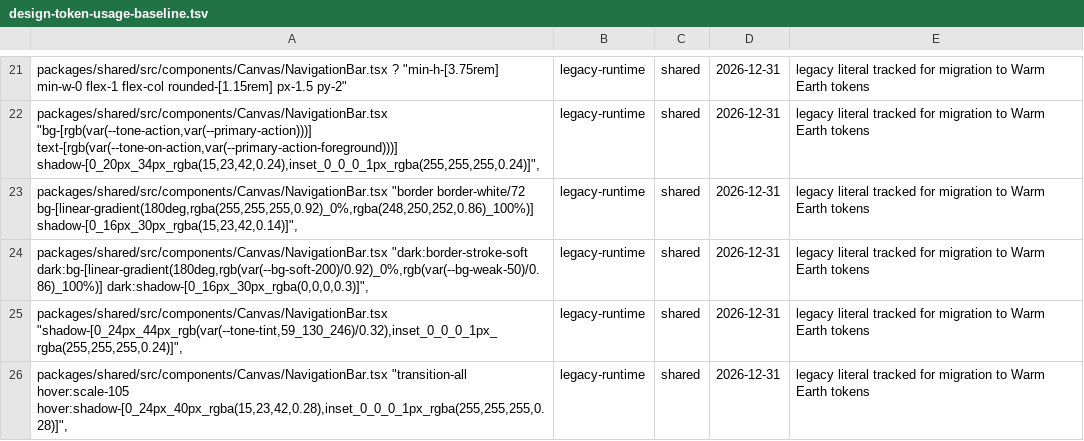
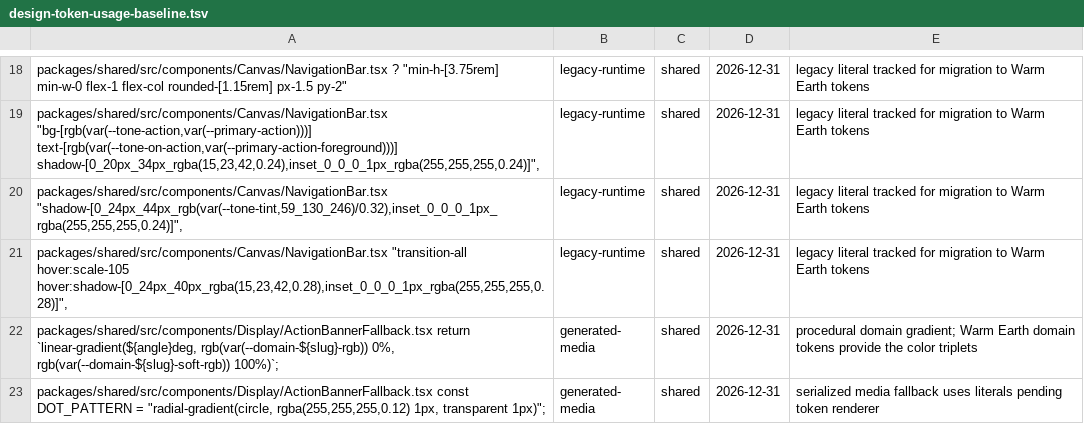
Before and after one commit to greenpill-dev-guild/green-goods, a TSV file: scripts/data/design-token-usage-baseline.tsv, drawn as a sheet; only a part is shown, gaps mark what is left out; the shorter side is filled out with more unchanged rows; the diff covers the shown part only.

Commit message:
feat(admin,shared): enforce controlled chrome contract

```diff
--- a/scripts/data/design-token-usage-baseline.tsv
+++ b/scripts/data/design-token-usage-baseline.tsv
@@ -22,4 +19,2 @@ packages/shared/src/components/Canvas/NavigationBar.tsx ? "min-h-[3.75rem] min-w
 packages/shared/src/components/Canvas/NavigationBar.tsx "bg-[rgb(var(--tone-action,var(--primary-action)))] text-[rgb(var(--tone-on-action,var(--primary-action-foreground)))] shadow-[0_20px_34px_rgba(15,23,42,0.24),inset_0_0_0_1px_rgba(255,255,255,0.24)]",	legacy-runtime	shared	2026-12-31	legacy literal tracked for migration to Warm Earth tokens
-packages/shared/src/components/Canvas/NavigationBar.tsx "border border-white/72 bg-[linear-gradient(180deg,rgba(255,255,255,0.92)_0%,rgba(248,250,252,0.86)_100%)] shadow-[0_16px_30px_rgba(15,23,42,0.14)]",	legacy-runtime	shared	2026-12-31	legacy literal tracked for migration to Warm Earth tokens
-packages/shared/src/components/Canvas/NavigationBar.tsx "dark:border-stroke-soft dark:bg-[linear-gradient(180deg,rgb(var(--bg-soft-200)/0.92)_0%,rgb(var(--bg-weak-50)/0.86)_100%)] dark:shadow-[0_16px_30px_rgba(0,0,0,0.3)]",	legacy-runtime	shared	2026-12-31	legacy literal tracked for migration to Warm Earth tokens
 packages/shared/src/components/Canvas/NavigationBar.tsx "shadow-[0_24px_44px_rgb(var(--tone-tint,59_130_246)/0.32),inset_0_0_0_1px_rgba(255,255,255,0.24)]",	legacy-runtime	shared	2026-12-31	legacy literal tracked for migration to Warm Earth tokens
```
Also changed, not shown: 6 removed rows elsewhere in this file, 47 other files.
